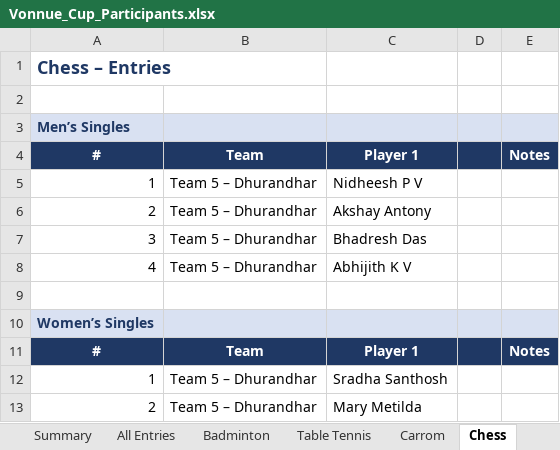
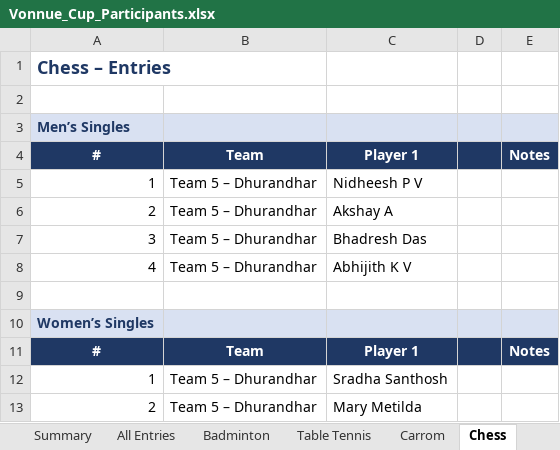
Before and after one commit to vonnue-amit/vonnue-cup-2026, an Excel workbook: data/Vonnue_Cup_Participants.xlsx, sheet Chess, drawn as a sheet; only a part is shown; values as stored, in another font and other column widths than the file's, no borders; the diff names each change by its address in the sheet, - before the commit and + after, or states it on an @@ line.

```diff
--- a/data/Vonnue_Cup_Participants.xlsx (sheet Chess)
+++ b/data/Vonnue_Cup_Participants.xlsx (sheet Chess)
-C6: Akshay Antony
+C6: Akshay A
```
Also changed, not shown: sheet All Entries, 1 other file.
